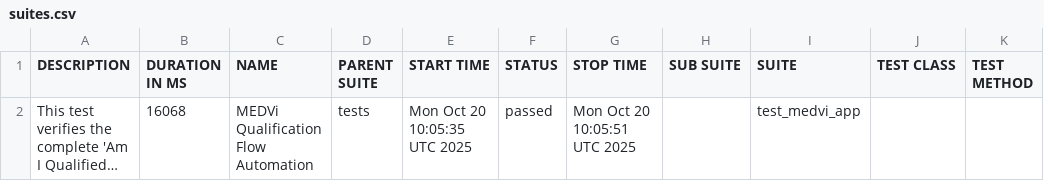
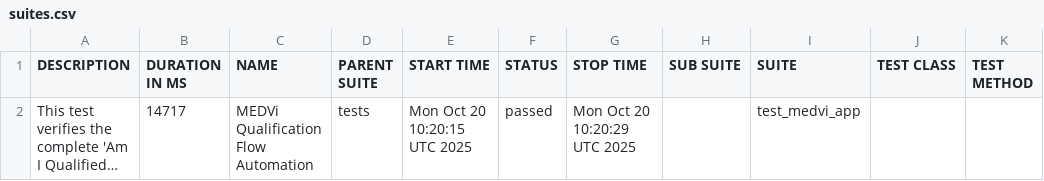
Before and after one commit to MedviHealth/Medvi-App-Automation-by-Muhammad, a CSV file: data/suites.csv, drawn as a sheet; long unchanged cells end in …; the diff names each change by its address in the sheet, - before the commit and + after, or states it on an @@ line.

```diff
--- a/data/suites.csv
+++ b/data/suites.csv
-B2 (DURATION IN MS): 16068
+B2 (DURATION IN MS): 14717
-E2 (START TIME): Mon Oct 20 10:05:35 UTC 2025
+E2 (START TIME): Mon Oct 20 10:20:15 UTC 2025
-G2 (STOP TIME): Mon Oct 20 10:05:51 UTC 2025
+G2 (STOP TIME): Mon Oct 20 10:20:29 UTC 2025
```
Also changed, not shown: 21 other files.
